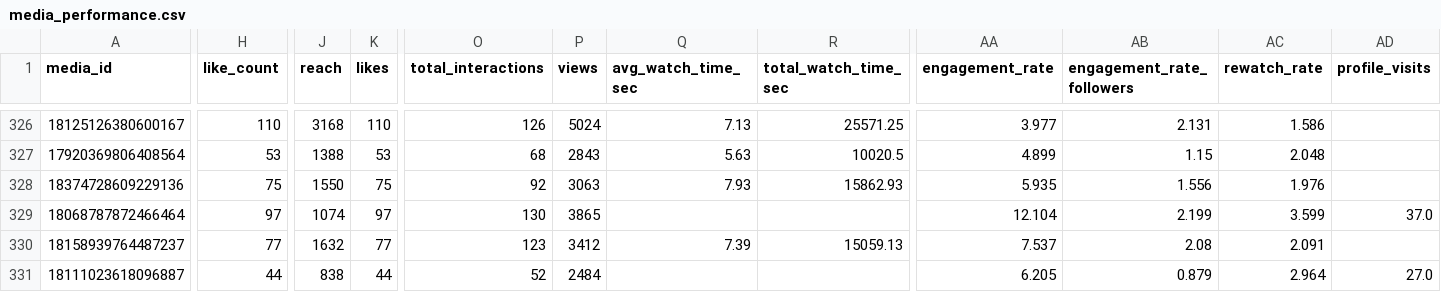
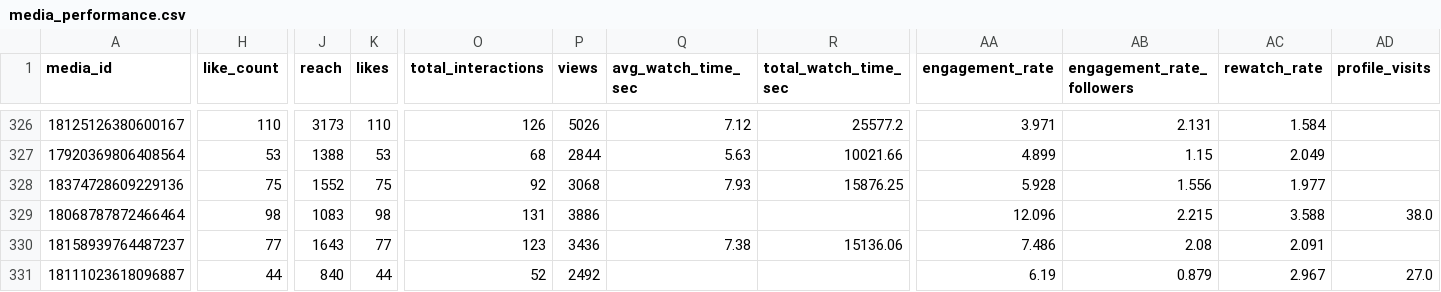
Before and after one commit to Claudiae09/init-instagram-pipeline, a CSV file: csv/media_performance.csv, drawn as a sheet; only a part is shown, gaps mark what is left out; the diff covers the shown part only; the diff names each change by its address in the sheet, - before the commit and + after, or states it on an @@ line.

```diff
--- a/csv/media_performance.csv
+++ b/csv/media_performance.csv
-J326 (reach): 3168
+J326 (reach): 3173
-P326 (views): 5024
+P326 (views): 5026
-Q326 (avg_watch_time_sec): 7.13
+Q326 (avg_watch_time_sec): 7.12
-R326 (total_watch_time_sec): 25571.25
+R326 (total_watch_time_sec): 25577.2
-AA326 (engagement_rate): 3.977
+AA326 (engagement_rate): 3.971
-AC326 (rewatch_rate): 1.586
+AC326 (rewatch_rate): 1.584
-P327 (views): 2843
+P327 (views): 2844
-R327 (total_watch_time_sec): 10020.5
+R327 (total_watch_time_sec): 10021.66
-AC327 (rewatch_rate): 2.048
+AC327 (rewatch_rate): 2.049
-J328 (reach): 1550
+J328 (reach): 1552
-P328 (views): 3063
+P328 (views): 3068
-R328 (total_watch_time_sec): 15862.93
+R328 (total_watch_time_sec): 15876.25
-AA328 (engagement_rate): 5.935
+AA328 (engagement_rate): 5.928
-AC328 (rewatch_rate): 1.976
+AC328 (rewatch_rate): 1.977
-H329 (like_count): 97
+H329 (like_count): 98
-J329 (reach): 1074
+J329 (reach): 1083
-K329 (likes): 97
+K329 (likes): 98
-O329 (total_interactions): 130
+O329 (total_interactions): 131
-P329 (views): 3865
+P329 (views): 3886
-AA329 (engagement_rate): 12.104
+AA329 (engagement_rate): 12.096
-AB329 (engagement_rate_followers): 2.199
+AB329 (engagement_rate_followers): 2.215
-AC329 (rewatch_rate): 3.599
+AC329 (rewatch_rate): 3.588
-AD329 (profile_visits): 37.0
+AD329 (profile_visits): 38.0
-J330 (reach): 1632
+J330 (reach): 1643
-P330 (views): 3412
+P330 (views): 3436
-Q330 (avg_watch_time_sec): 7.39
+Q330 (avg_watch_time_sec): 7.38
-R330 (total_watch_time_sec): 15059.13
+R330 (total_watch_time_sec): 15136.06
-AA330 (engagement_rate): 7.537
+AA330 (engagement_rate): 7.486
-J331 (reach): 838
+J331 (reach): 840
-P331 (views): 2484
+P331 (views): 2492
-AA331 (engagement_rate): 6.205
+AA331 (engagement_rate): 6.19
-AC331 (rewatch_rate): 2.964
+AC331 (rewatch_rate): 2.967
```
Also changed, not shown: 130 edited cells elsewhere in this file, csv/account_insights.csv, csv/audience_demographics.csv, 2 other files.
